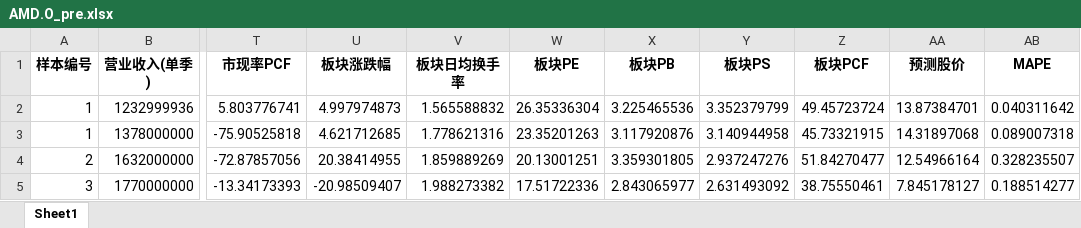
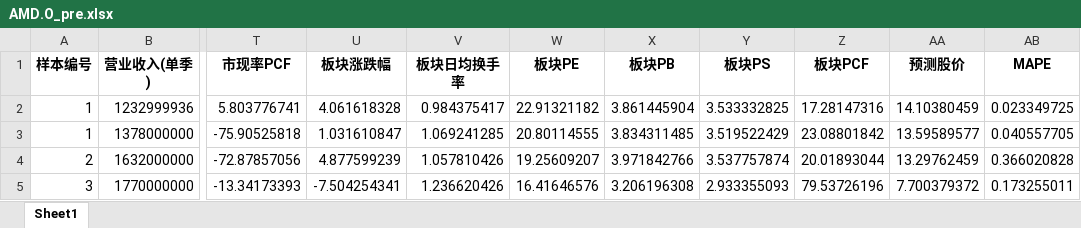
Before and after one commit to jettyPHJ/QuantitateStock, an Excel workbook: results/LSTMAttentionModel/AMD.O_pre.xlsx, sheet Sheet1, drawn as a sheet; only a part is shown, gaps mark what is left out; values as stored, in another font and other column widths than the file's, no borders; the diff covers the shown part only; the diff names each change by its address in the sheet, - before the commit and + after, or states it on an @@ line.

```diff
--- a/results/LSTMAttentionModel/AMD.O_pre.xlsx (sheet Sheet1)
+++ b/results/LSTMAttentionModel/AMD.O_pre.xlsx (sheet Sheet1)
-U2 (板块涨跌幅): 4.997974873
+U2 (板块涨跌幅): 4.061618328
-V2 (板块日均换手率): 1.565588832
+V2 (板块日均换手率): 0.984375417
-W2 (板块PE): 26.35336304
+W2 (板块PE): 22.91321182
-X2 (板块PB): 3.225465536
+X2 (板块PB): 3.861445904
-Y2 (板块PS): 3.352379799
+Y2 (板块PS): 3.533332825
-Z2 (板块PCF): 49.45723724
+Z2 (板块PCF): 17.28147316
-AA2 (预测股价): 13.87384701
+AA2 (预测股价): 14.10380459
-AB2 (MAPE): 0.040311642
+AB2 (MAPE): 0.023349725
-U3 (板块涨跌幅): 4.621712685
+U3 (板块涨跌幅): 1.031610847
-V3 (板块日均换手率): 1.778621316
+V3 (板块日均换手率): 1.069241285
-W3 (板块PE): 23.35201263
+W3 (板块PE): 20.80114555
-X3 (板块PB): 3.117920876
+X3 (板块PB): 3.834311485
-Y3 (板块PS): 3.140944958
+Y3 (板块PS): 3.519522429
-Z3 (板块PCF): 45.73321915
+Z3 (板块PCF): 23.08801842
-AA3 (预测股价): 14.31897068
+AA3 (预测股价): 13.59589577
-AB3 (MAPE): 0.089007318
+AB3 (MAPE): 0.040557705
-U4 (板块涨跌幅): 20.38414955
+U4 (板块涨跌幅): 4.877599239
-V4 (板块日均换手率): 1.859889269
+V4 (板块日均换手率): 1.057810426
-W4 (板块PE): 20.13001251
+W4 (板块PE): 19.25609207
-X4 (板块PB): 3.359301805
+X4 (板块PB): 3.971842766
-Y4 (板块PS): 2.937247276
+Y4 (板块PS): 3.537757874
-Z4 (板块PCF): 51.84270477
+Z4 (板块PCF): 20.01893044
-AA4 (预测股价): 12.54966164
+AA4 (预测股价): 13.29762459
-AB4 (MAPE): 0.328235507
+AB4 (MAPE): 0.366020828
-U5 (板块涨跌幅): -20.98509407
+U5 (板块涨跌幅): -7.504254341
-V5 (板块日均换手率): 1.988273382
+V5 (板块日均换手率): 1.236620426
-W5 (板块PE): 17.51722336
+W5 (板块PE): 16.41646576
-X5 (板块PB): 2.843065977
+X5 (板块PB): 3.206196308
-Y5 (板块PS): 2.631493092
+Y5 (板块PS): 2.933355093
-Z5 (板块PCF): 38.75550461
+Z5 (板块PCF): 79.53726196
-AA5 (预测股价): 7.845178127
+AA5 (预测股价): 7.700379372
-AB5 (MAPE): 0.188514277
+AB5 (MAPE): 0.173255011
```
Also changed, not shown: 551 edited cells elsewhere in this sheet, results/LSTMAttentionModel/AAPL.O_pre.xlsx, 6 other files.
